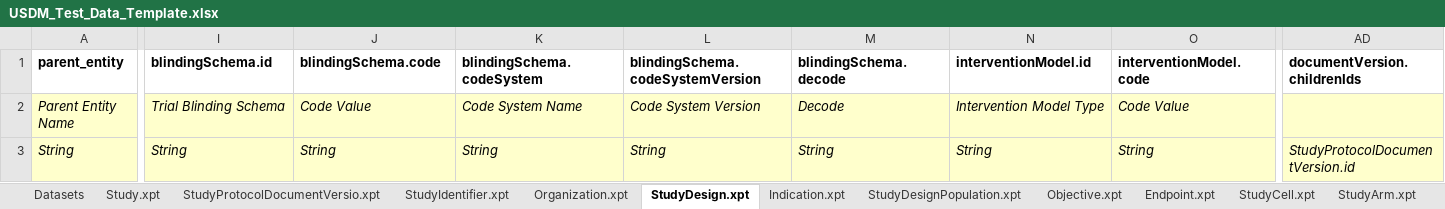
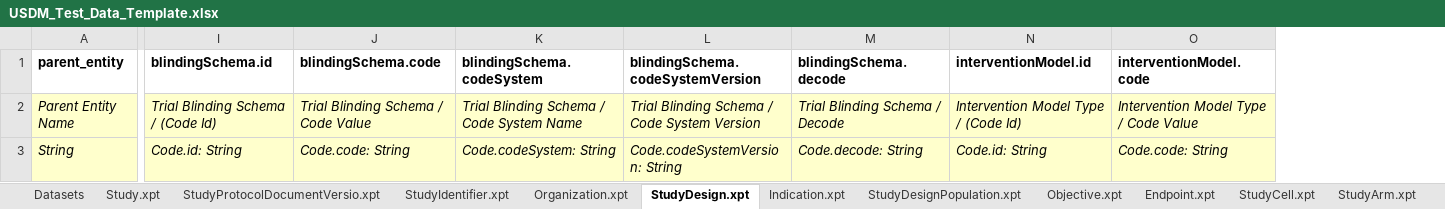
Before and after one commit to cdisc-org/ddf-core-poc, an Excel workbook: template-generator/USDM_Test_Data_Template.xlsx, sheet StudyDesign.xpt, drawn as a sheet; only a part is shown, gaps mark what is left out; values as stored, in another font and other column widths than the file's, no borders; the diff covers the shown part only; the diff names each change by its address in the sheet, - before the commit and + after, or states it on an @@ line.

Commit message:
Multi-values and linked attribute details

```diff
--- a/template-generator/USDM_Test_Data_Template.xlsx (sheet StudyDesign.xpt)
+++ b/template-generator/USDM_Test_Data_Template.xlsx (sheet StudyDesign.xpt)
-column AD (documentVersion.childrenIds), row 3: StudyProtocolDocumentVersion.id
-I2 (blindingSchema.id): Trial Blinding Schema
+I2 (blindingSchema.id): Trial Blinding Schema / (Code Id)
-J2 (blindingSchema.code): Code Value
+J2 (blindingSchema.code): Trial Blinding Schema / Code Value
-K2 (blindingSchema.codeSystem): Code System Name
+K2 (blindingSchema.codeSystem): Trial Blinding Schema / Code System Name
-L2 (blindingSchema.codeSystemVersion): Code System Version
+L2 (blindingSchema.codeSystemVersion): Trial Blinding Schema / Code System Version
-M2 (blindingSchema.decode): Decode
+M2 (blindingSchema.decode): Trial Blinding Schema / Decode
-N2 (interventionModel.id): Intervention Model Type
+N2 (interventionModel.id): Intervention Model Type / (Code Id)
-O2 (interventionModel.code): Code Value
+O2 (interventionModel.code): Intervention Model Type / Code Value
-I3 (blindingSchema.id): String
+I3 (blindingSchema.id): Code.id: String
-J3 (blindingSchema.code): String
+J3 (blindingSchema.code): Code.code: String
-K3 (blindingSchema.codeSystem): String
+K3 (blindingSchema.codeSystem): Code.codeSystem: String
-L3 (blindingSchema.codeSystemVersion): String
+L3 (blindingSchema.codeSystemVersion): Code.codeSystemVersion: String
-M3 (blindingSchema.decode): String
+M3 (blindingSchema.decode): Code.decode: String
-N3 (interventionModel.id): String
+N3 (interventionModel.id): Code.id: String
-O3 (interventionModel.code): String
+O3 (interventionModel.code): Code.code: String
```
Also changed, not shown: 50 edited cells elsewhere in this sheet, sheet AgentAdministration.xpt, sheet StudyIntervention.xpt, sheet StudyIdentifier.xpt, sheet Encounter.xpt, sheet Organization.xpt, sheet StudyVersion.xpt, 41 more sheets, other sheet tabs, 1 other file.
